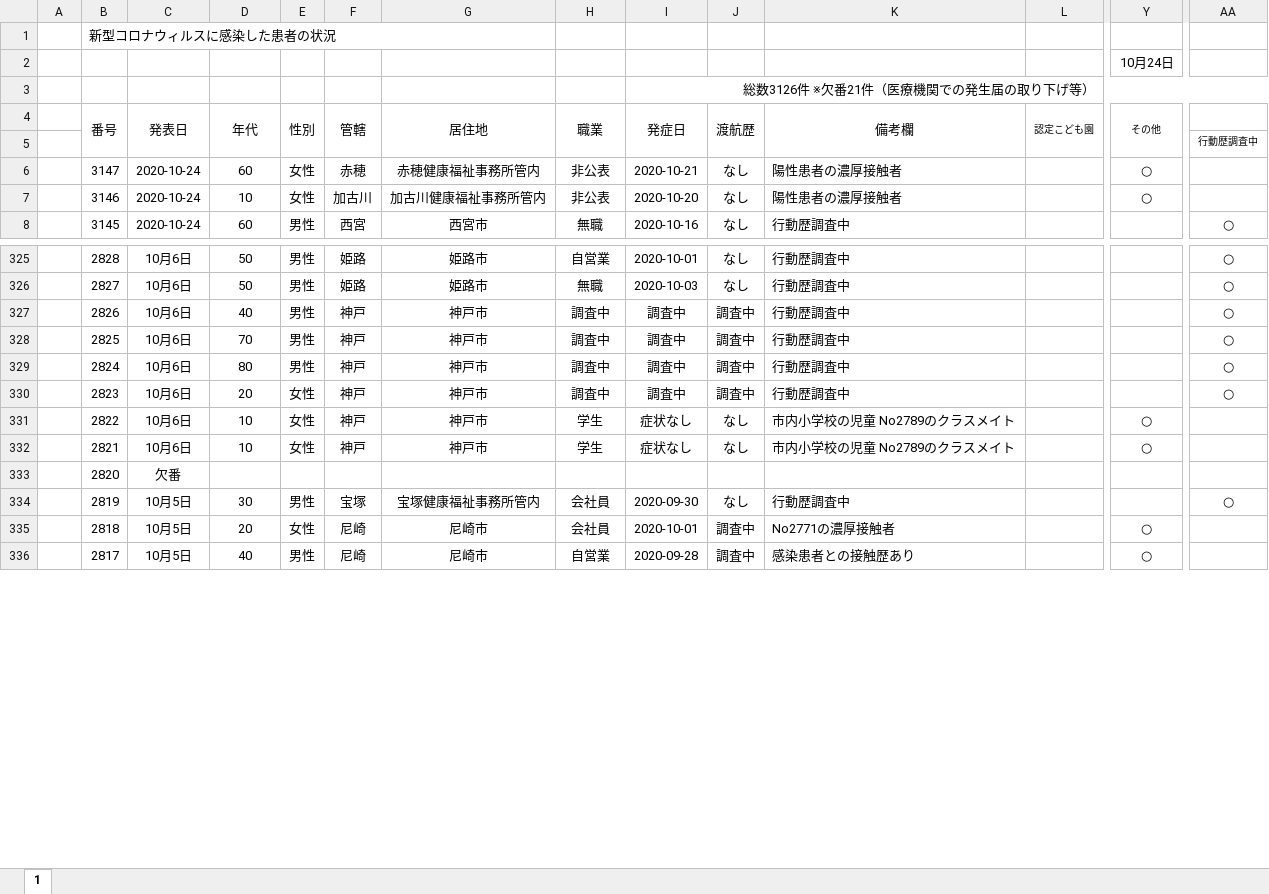
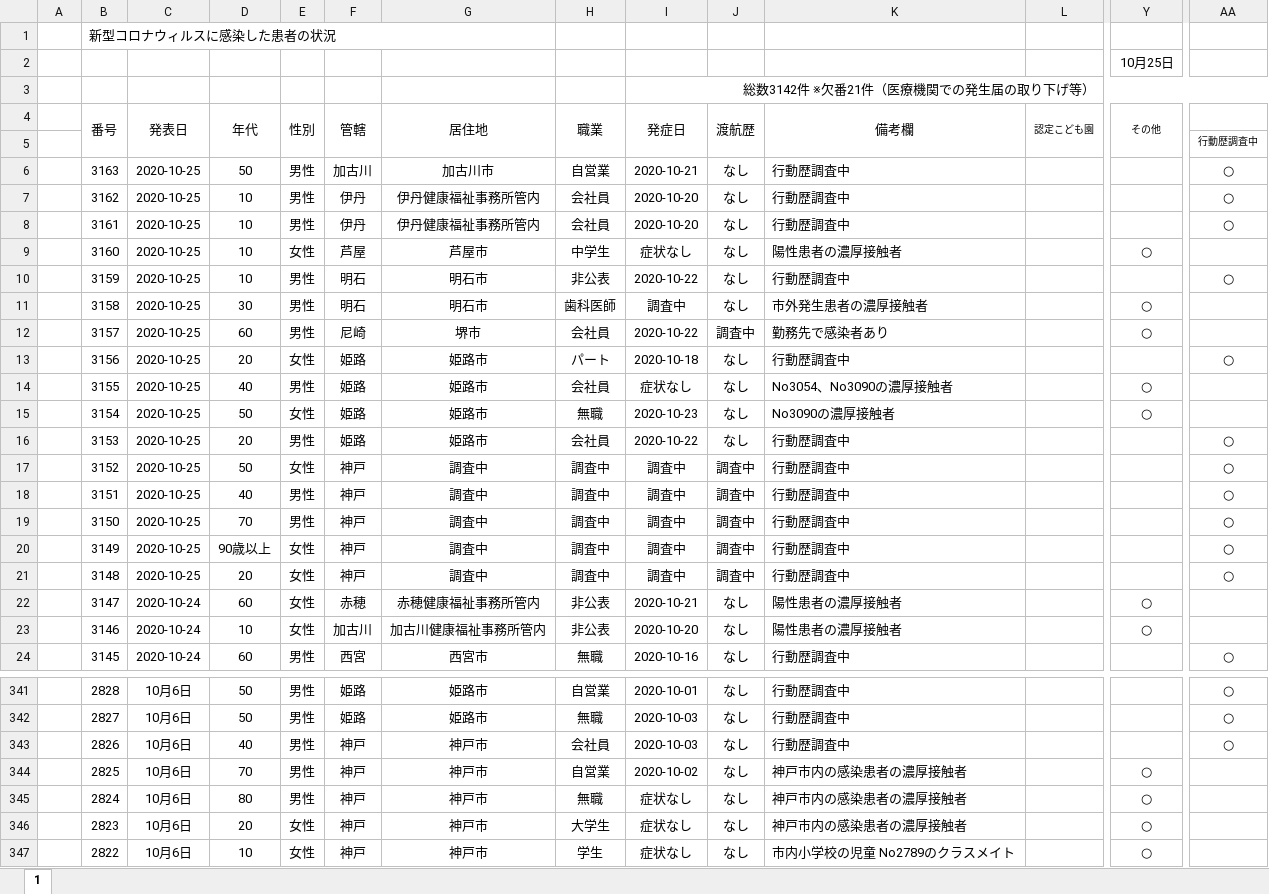
Before and after one commit to imabari/hyougo-covid19, an Excel workbook: corona-kanjajokyou.xlsx, sheet 1, drawn as a sheet; only a part is shown, gaps mark what is left out; the shorter side is filled out with more unchanged rows; values as stored, in another font and other column widths than the file's, no borders; conditional formats not drawn; addresses are those after the commit; rows hold the shown columns only; the diff covers the shown part only; the diff names each change by its address in the sheet, - before the commit and + after, or states it on an @@ line.

```diff
--- a/corona-kanjajokyou.xlsx (sheet 1)
+++ b/corona-kanjajokyou.xlsx (sheet 1)
-Y2 (その他): 10月24日
+Y2 (その他): 10月25日
-I3 (発症日): 総数3126件 ※欠番21件（医療機関での発生届の取り下げ等）
+I3 (発症日): 総数3142件 ※欠番21件（医療機関での発生届の取り下げ等）
+row 6:  | 3163 | 2020-10-25 | 50 | 男性 | 加古川 | 加古川市 | 自営業 | 2020-10-21 | なし | 行動歴調査中 |  |  | ○
+row 7:  | 3162 | 2020-10-25 | 10 | 男性 | 伊丹 | 伊丹健康福祉事務所管内 | 会社員 | 2020-10-20 | なし | 行動歴調査中 |  |  | ○
+row 8:  | 3161 | 2020-10-25 | 10 | 男性 | 伊丹 | 伊丹健康福祉事務所管内 | 会社員 | 2020-10-20 | なし | 行動歴調査中 |  |  | ○
+row 9:  | 3160 | 2020-10-25 | 10 | 女性 | 芦屋 | 芦屋市 | 中学生 | 症状なし | なし | 陽性患者の濃厚接触者 |  | ○
+row 10:  | 3159 | 2020-10-25 | 10 | 男性 | 明石 | 明石市 | 非公表 | 2020-10-22 | なし | 行動歴調査中 |  |  | ○
+row 11:  | 3158 | 2020-10-25 | 30 | 男性 | 明石 | 明石市 | 歯科医師 | 調査中 | なし | 市外発生患者の濃厚接触者 |  | ○
+row 12:  | 3157 | 2020-10-25 | 60 | 男性 | 尼崎 | 堺市 | 会社員 | 2020-10-22 | 調査中 | 勤務先で感染者あり |  | ○
+row 13:  | 3156 | 2020-10-25 | 20 | 女性 | 姫路 | 姫路市 | パート | 2020-10-18 | なし | 行動歴調査中 |  |  | ○
+row 14:  | 3155 | 2020-10-25 | 40 | 男性 | 姫路 | 姫路市 | 会社員 | 症状なし | なし | No3054、No3090の濃厚接触者 |  | ○
+row 15:  | 3154 | 2020-10-25 | 50 | 女性 | 姫路 | 姫路市 | 無職 | 2020-10-23 | なし | No3090の濃厚接触者 |  | ○
+row 16:  | 3153 | 2020-10-25 | 20 | 男性 | 姫路 | 姫路市 | 会社員 | 2020-10-22 | なし | 行動歴調査中 |  |  | ○
+row 17:  | 3152 | 2020-10-25 | 50 | 女性 | 神戸 | 調査中 | 調査中 | 調査中 | 調査中 | 行動歴調査中 |  |  | ○
+row 18:  | 3151 | 2020-10-25 | 40 | 男性 | 神戸 | 調査中 | 調査中 | 調査中 | 調査中 | 行動歴調査中 |  |  | ○
+row 19:  | 3150 | 2020-10-25 | 70 | 男性 | 神戸 | 調査中 | 調査中 | 調査中 | 調査中 | 行動歴調査中 |  |  | ○
+row 20:  | 3149 | 2020-10-25 | 90歳以上 | 女性 | 神戸 | 調査中 | 調査中 | 調査中 | 調査中 | 行動歴調査中 |  |  | ○
+row 21:  | 3148 | 2020-10-25 | 20 | 女性 | 神戸 | 調査中 | 調査中 | 調査中 | 調査中 | 行動歴調査中 |  |  | ○
-H343 (職業): 調査中
+H343 (職業): 会社員
-I343 (発症日): 調査中
+I343 (発症日): 2020-10-03
-J343:J346 (渡航歴): 調査中
+J343:J346 (渡航歴): なし
-H344 (職業): 調査中
+H344 (職業): 自営業
-I344 (発症日): 調査中
+I344 (発症日): 2020-10-02
-K344:K346 (備考欄): 行動歴調査中
+K344:K346 (備考欄): 神戸市内の感染患者の濃厚接触者
-Y344:Y346 (その他): (empty)
+Y344:Y346 (その他): ○
-AA344:AA346: ○
+AA344:AA346: (empty)
-H345 (職業): 調査中
+H345 (職業): 無職
-I345:I346 (発症日): 調査中
+I345:I346 (発症日): 症状なし
-H346 (職業): 調査中
+H346 (職業): 大学生
```
Also changed, not shown: 309 edited cells elsewhere in this sheet, formulas that keep their value, daily_kanja.xlsx, 3 other files.
